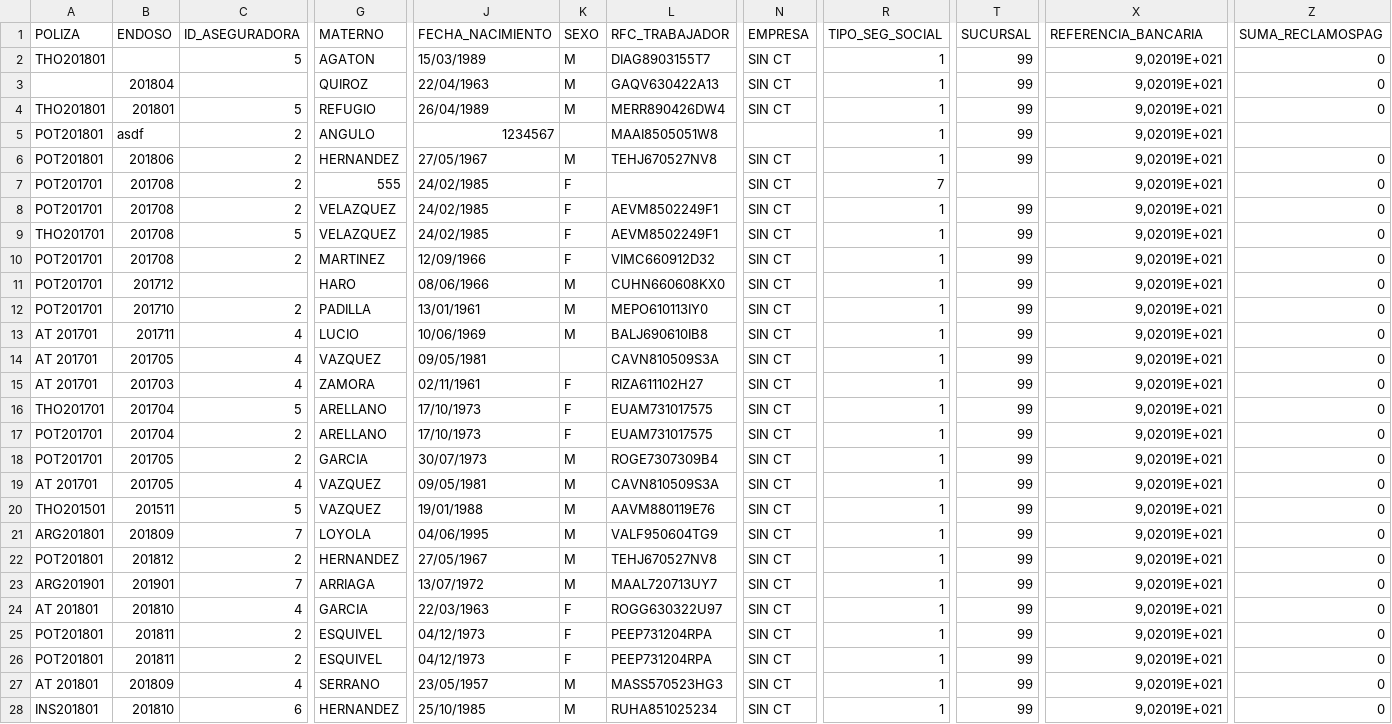
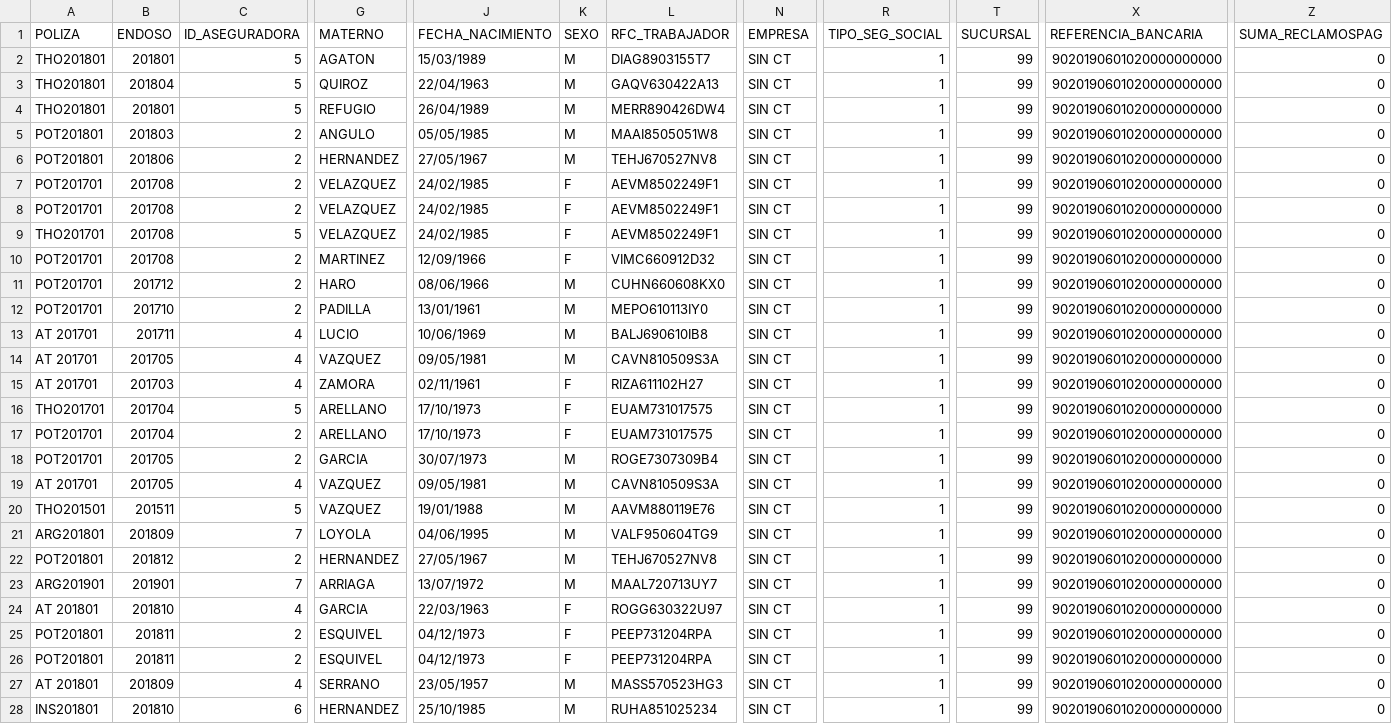
Before and after one commit to a-valderrama/SIAS, a CSV file: Cascaron-Fallecimeintos/fallecimientos-1.0/src/resources/UploadedFiles/Fii/layout_22-07-2019.csv, drawn as a sheet; only a part is shown, gaps mark what is left out; the diff covers the shown part only; the diff names each change by its address in the sheet, - before the commit and + after, or states it on an @@ line.

Commit message:
Amabilidad de los mensajes de error de layout implementada

```diff
--- a/Cascaron-Fallecimeintos/fallecimientos-1.0/src/resources/UploadedFiles/Fii/layout_22-07-2019.csv
+++ b/Cascaron-Fallecimeintos/fallecimientos-1.0/src/resources/UploadedFiles/Fii/layout_22-07-2019.csv
-B2 (ENDOSO): (empty)
+B2 (ENDOSO): 201801
-X2:X28 (REFERENCIA_BANCARIA): 9,02019E+021
+X2:X28 (REFERENCIA_BANCARIA): 9020190601020000000000
-A3 (POLIZA): (empty)
+A3 (POLIZA): THO201801
-C3 (ID_ASEGURADORA): (empty)
+C3 (ID_ASEGURADORA): 5
-B5 (ENDOSO): asdf
+B5 (ENDOSO): 201803
-J5 (FECHA_NACIMIENTO): 1234567
+J5 (FECHA_NACIMIENTO): 05/05/1985
-K5 (SEXO): (empty)
+K5 (SEXO): M
-N5 (EMPRESA): (empty)
+N5 (EMPRESA): SIN CT
-Z5 (SUMA_RECLAMOSPAG): (empty)
+Z5 (SUMA_RECLAMOSPAG): 0
-G7 (MATERNO): 555
+G7 (MATERNO): VELAZQUEZ
-L7 (RFC_TRABAJADOR): (empty)
+L7 (RFC_TRABAJADOR): AEVM8502249F1
-R7 (TIPO_SEG_SOCIAL): 7
+R7 (TIPO_SEG_SOCIAL): 1
-T7 (SUCURSAL): (empty)
+T7 (SUCURSAL): 99
-C11 (ID_ASEGURADORA): (empty)
+C11 (ID_ASEGURADORA): 2
-K14 (SEXO): (empty)
+K14 (SEXO): M
```
Also changed, not shown: 42 edited cells elsewhere in this file, 6 other files.
